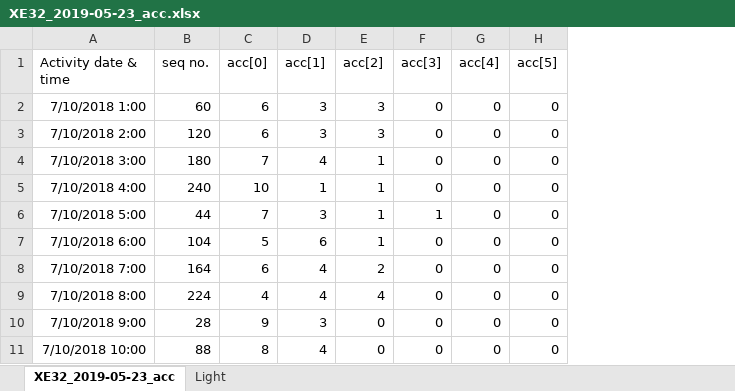
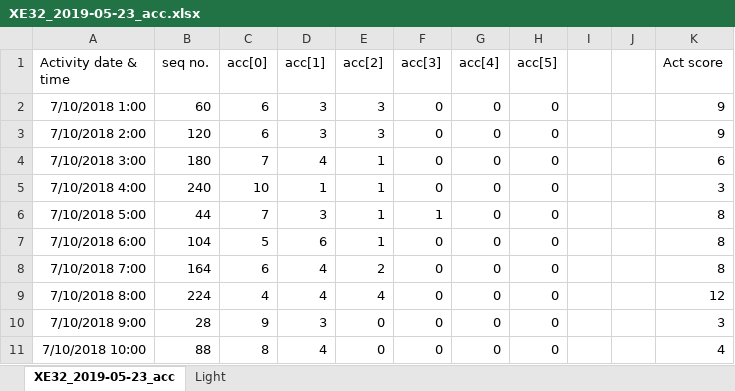
Before and after one commit to jesperemanuel/GeoPress-Kazakh-GRW, an Excel workbook: data/raw-tag/XE32/XE32_2019-05-23_acc.xlsx, sheet XE32_2019-05-23_acc, drawn as a sheet; only a part is shown; values as stored, in another font and other column widths than the file's, no borders; the diff names each change by its address in the sheet, - before the commit and + after, or states it on an @@ line.

Commit message:
Added Act Score column

```diff
--- a/data/raw-tag/XE32/XE32_2019-05-23_acc.xlsx (sheet XE32_2019-05-23_acc)
+++ b/data/raw-tag/XE32/XE32_2019-05-23_acc.xlsx (sheet XE32_2019-05-23_acc)
+column I, empty
+column J, empty
+column K (Act score), rows 2-11: 9 | 9 | 6 | 3 | 8 | 8 | 8 | 12 | 3 | 4
```
